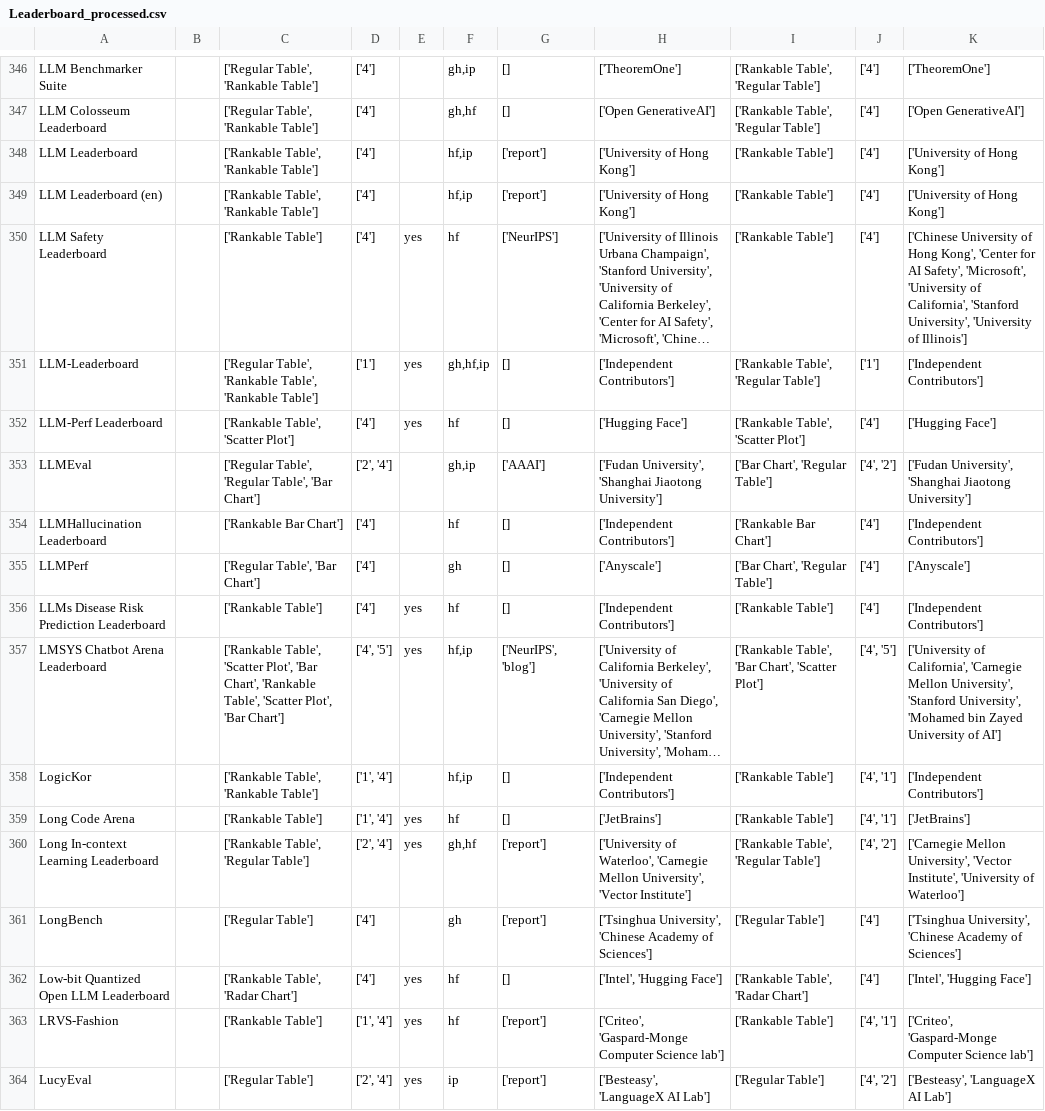
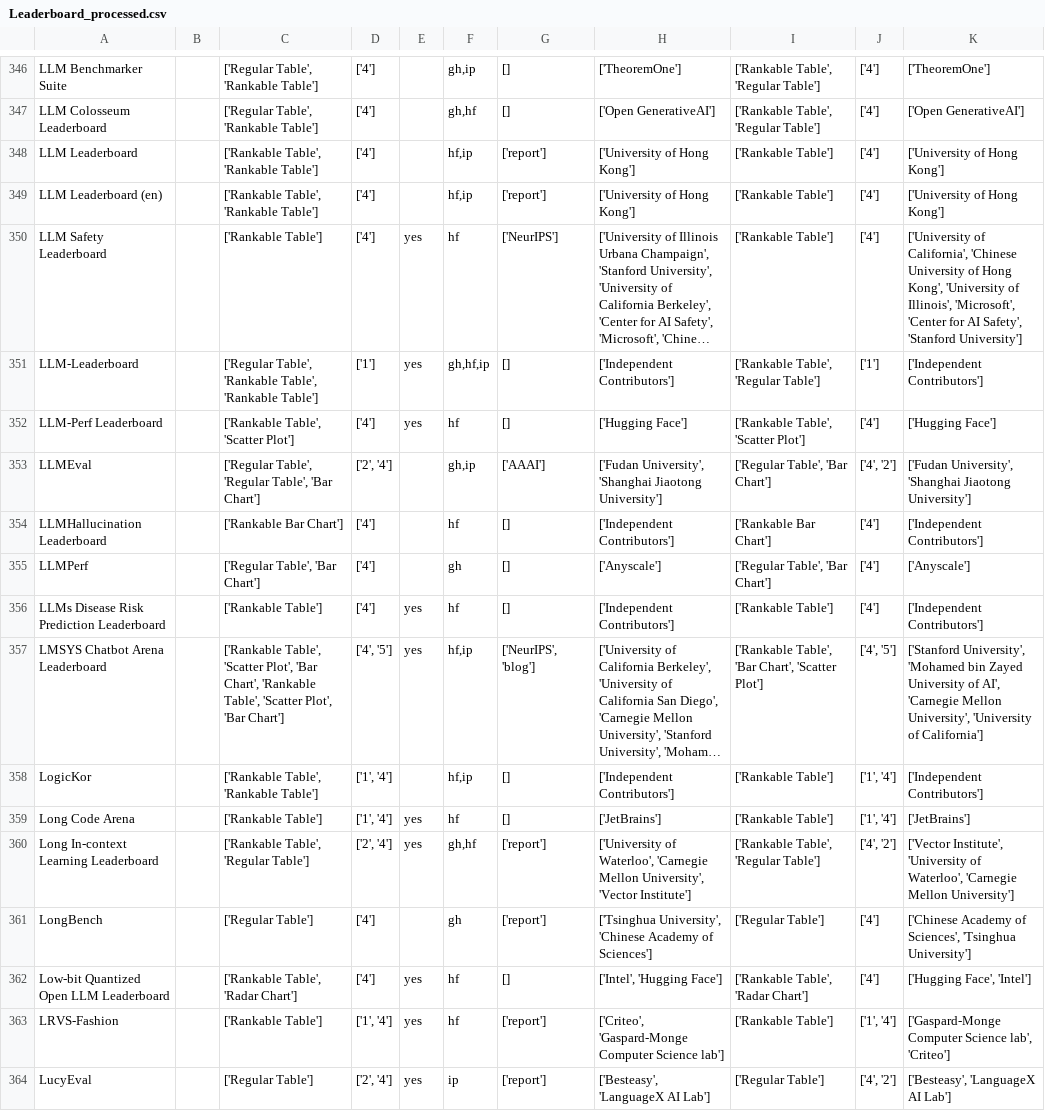
Before and after one commit to zhimin-z/Foundation-Model-Leaderboard-Survey, a CSV file: meta/Leaderboard_processed.csv, drawn as a sheet; only a part is shown, gaps mark what is left out; long unchanged cells end in …; the diff covers the shown part only; the diff names each change by its address in the sheet, - before the commit and + after, or states it on an @@ line.

```diff
--- a/meta/Leaderboard_processed.csv
+++ b/meta/Leaderboard_processed.csv
-K350: ['Chinese University of Hong Kong', 'Center for AI Safety', 'Microsoft', 'University of California', 'Stanford University', 'University of Illinois']
+K350: ['University of California', 'Chinese University of Hong Kong', 'University of Illinois', 'Microsoft', 'Center for AI Safety', 'Stanford University']
-I353: ['Bar Chart', 'Regular Table']
+I353: ['Regular Table', 'Bar Chart']
-I355: ['Bar Chart', 'Regular Table']
+I355: ['Regular Table', 'Bar Chart']
-K357: ['University of California', 'Carnegie Mellon University', 'Stanford University', 'Mohamed bin Zayed University of AI']
+K357: ['Stanford University', 'Mohamed bin Zayed University of AI', 'Carnegie Mellon University', 'University of California']
-J358:J359: ['4', '1']
+J358:J359: ['1', '4']
-K360: ['Carnegie Mellon University', 'Vector Institute', 'University of Waterloo']
+K360: ['Vector Institute', 'University of Waterloo', 'Carnegie Mellon University']
-K361: ['Tsinghua University', 'Chinese Academy of Sciences']
+K361: ['Chinese Academy of Sciences', 'Tsinghua University']
-K362: ['Intel', 'Hugging Face']
+K362: ['Hugging Face', 'Intel']
-J363: ['4', '1']
+J363: ['1', '4']
-K363: ['Criteo', 'Gaspard-Monge Computer Science lab']
+K363: ['Gaspard-Monge Computer Science lab', 'Criteo']
```
Also changed, not shown: 153 edited cells elsewhere in this file, 2 other files.
